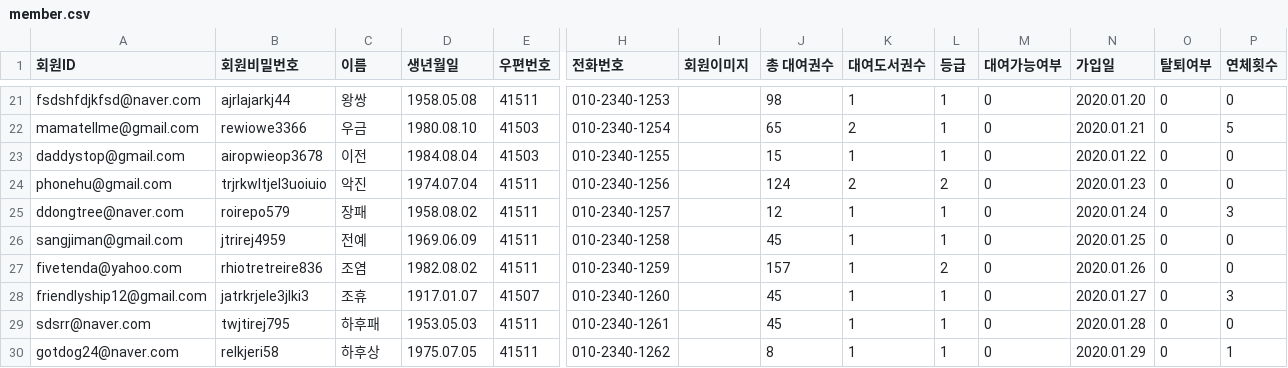
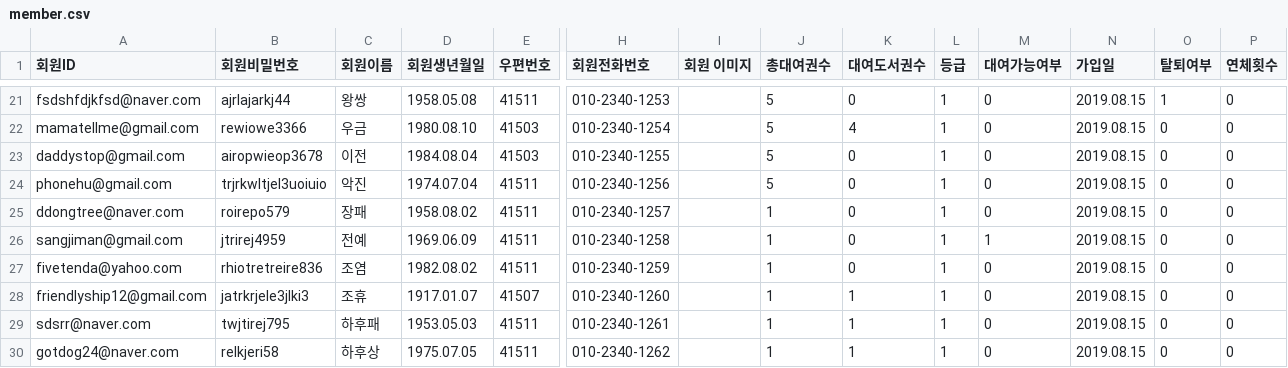
Before and after one commit to DaeguIT-MinSuKim/yi_java3st_3team, a CSV file: document/data/member.csv, drawn as a sheet; only a part is shown, gaps mark what is left out; the diff covers the shown part only; the diff names each change by its address in the sheet, - before the commit and + after, or states it on an @@ line.

```diff
--- a/document/data/member.csv
+++ b/document/data/member.csv
-C1: 이름
+C1: 회원이름
-D1: 생년월일
+D1: 회원생년월일
-H1: 전화번호
+H1: 회원전화번호
-I1: 회원이미지
+I1: 회원 이미지
-J1: 총 대여권수
+J1: 총대여권수
-J21 (총대여권수): 98
+J21 (총대여권수): 5
-K21 (대여도서권수): 1
+K21 (대여도서권수): 0
-N21 (가입일): 2020.01.20
+N21 (가입일): 2019.08.15
-O21 (탈퇴여부): 0
+O21 (탈퇴여부): 1
-J22 (총대여권수): 65
+J22 (총대여권수): 5
-K22 (대여도서권수): 2
+K22 (대여도서권수): 4
-N22 (가입일): 2020.01.21
+N22 (가입일): 2019.08.15
-P22 (연체횟수): 5
+P22 (연체횟수): 0
-J23 (총대여권수): 15
+J23 (총대여권수): 5
-K23 (대여도서권수): 1
+K23 (대여도서권수): 0
-N23 (가입일): 2020.01.22
+N23 (가입일): 2019.08.15
-J24 (총대여권수): 124
+J24 (총대여권수): 5
-K24 (대여도서권수): 2
+K24 (대여도서권수): 0
-L24 (등급): 2
+L24 (등급): 1
-N24 (가입일): 2020.01.23
+N24 (가입일): 2019.08.15
-J25 (총대여권수): 12
+J25 (총대여권수): 1
-K25:K27 (대여도서권수): 1
+K25:K27 (대여도서권수): 0
-N25 (가입일): 2020.01.24
+N25 (가입일): 2019.08.15
-P25 (연체횟수): 3
+P25 (연체횟수): 0
-J26 (총대여권수): 45
+J26 (총대여권수): 1
-M26 (대여가능여부): 0
+M26 (대여가능여부): 1
-N26 (가입일): 2020.01.25
+N26 (가입일): 2019.08.15
-J27 (총대여권수): 157
+J27 (총대여권수): 1
-L27 (등급): 2
+L27 (등급): 1
-N27 (가입일): 2020.01.26
+N27 (가입일): 2019.08.15
-J28:J29 (총대여권수): 45
+J28:J29 (총대여권수): 1
-N28 (가입일): 2020.01.27
+N28 (가입일): 2019.08.15
-P28 (연체횟수): 3
+P28 (연체횟수): 0
-N29 (가입일): 2020.01.28
+N29 (가입일): 2019.08.15
-J30 (총대여권수): 8
+J30 (총대여권수): 1
-N30 (가입일): 2020.01.29
+N30 (가입일): 2019.08.15
-P30 (연체횟수): 1
+P30 (연체횟수): 0
```
Also changed, not shown: 69 edited cells elsewhere in this file, document/data/book_data.csv, 4 other files.
